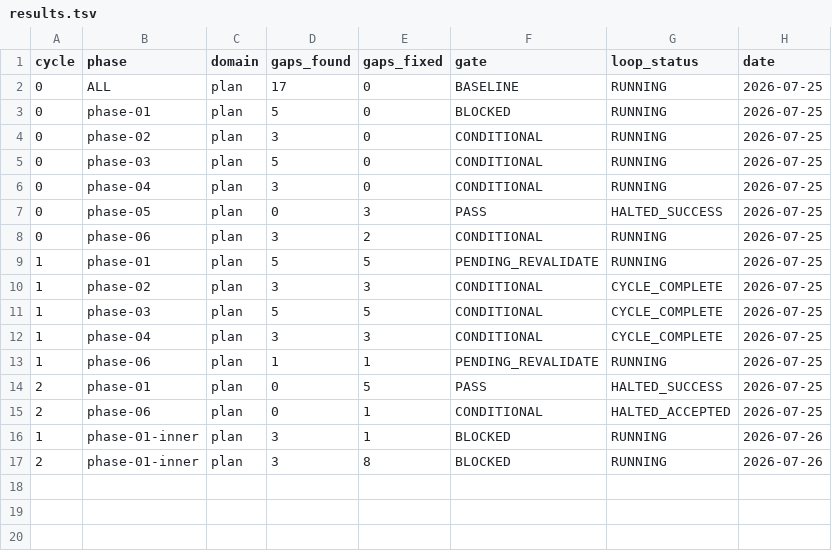
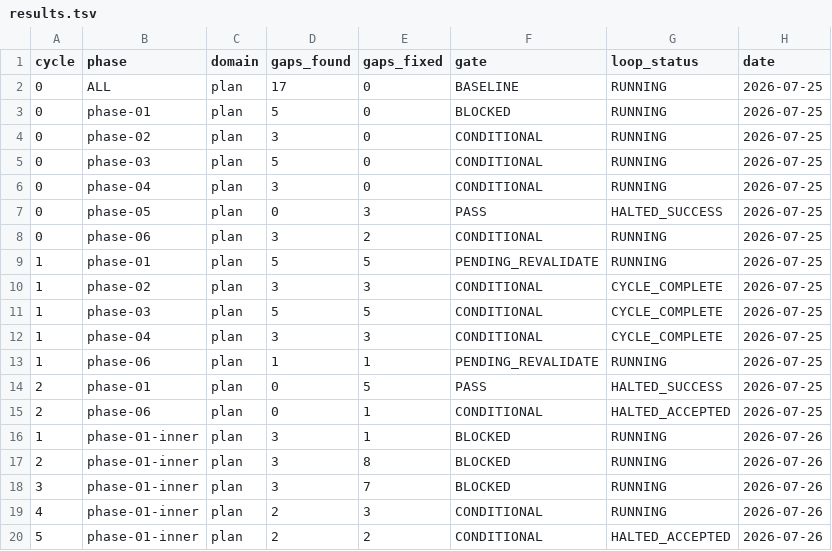
Before and after one commit to CLDGayo/higherbits, a TSV file: process/features/supabase-interconnect/active/supabase-interconnect_25-07-26/results.tsv, drawn as a sheet; the diff names each change by its address in the sheet, - before the commit and + after, or states it on an @@ line.

Commit message:
process: close Phase 1 PVL loop for supabase-interconnect (5 cycles)
Phase 1 (grant/RLS repair) plan validated through five inner-PVL cycles,
closing at CONDITIONAL-accepted with zero FAILs.

The loop caught, in order:
- a fix that would have turned a 42501 into a silent empty result for
  cross-author registry dependencies (security_invoker view INNER JOINing
  RLS-locked public.users)
- a live privilege escalation: table-level GRANT UPDATE on users with only
  row-level RLS, letting any authenticated user self-set is_admin
- a third security_invoker view, ungranted and 42501-ing in production
- a missing companion base-table grant, and a grant column list that would
  have broken a live users.role write
- the audit methodology's own blind spot: a per-file grep cannot see
  relations reached through shared query-helper modules

Plan now specifies the public_profiles remediation the repo's own grants
file already prescribed, a column-scoped users UPDATE grant, admin writes
routed through existing SECURITY DEFINER RPCs rather than RLS admin
branches, and an Exit Gate that explicitly names the surfaces this phase
does NOT cover.

No SQL applied. The Step C3 live-DDL user-approval hard stop is untouched.

Adds PVL iteration reports 001-005 and results.tsv rows for all 5 cycles.

```diff
--- a/process/features/supabase-interconnect/active/supabase-interconnect_25-07-26/results.tsv
+++ b/process/features/supabase-interconnect/active/supabase-interconnect_25-07-26/results.tsv
+row 18: 3 | phase-01-inner | plan | 3 | 7 | BLOCKED | RUNNING | 2026-07-26
+row 19: 4 | phase-01-inner | plan | 2 | 3 | CONDITIONAL | RUNNING | 2026-07-26
+row 20: 5 | phase-01-inner | plan | 2 | 2 | CONDITIONAL | HALTED_ACCEPTED | 2026-07-26
```
Also changed, not shown: 5 other files.
